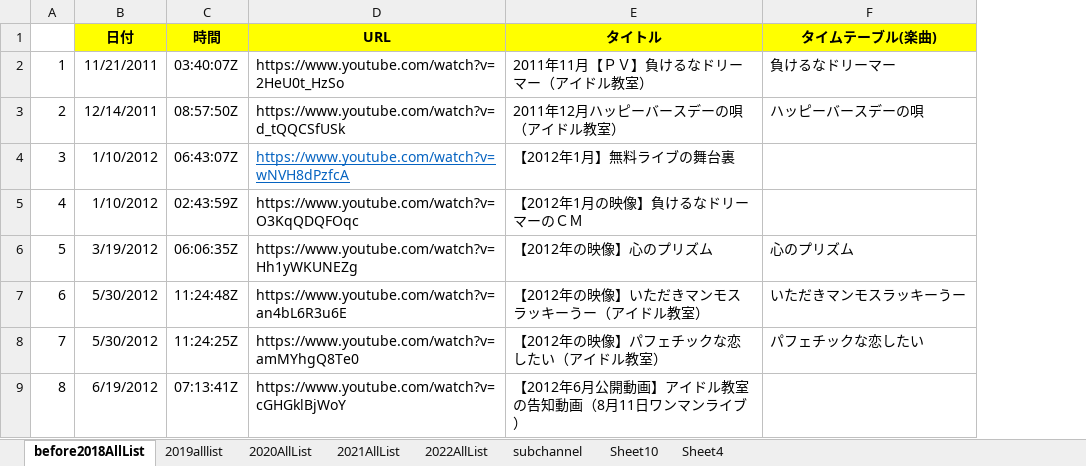
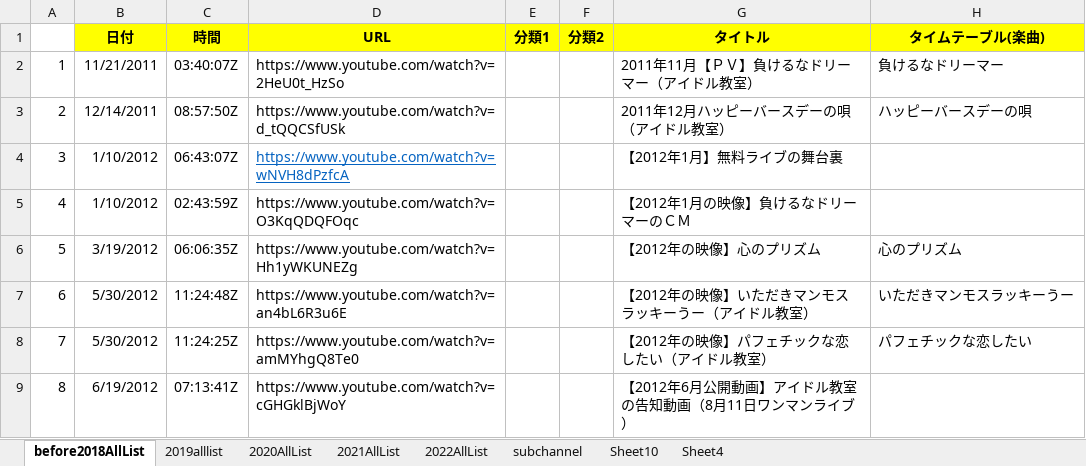
Before and after one commit to maakun-git/ikyoTube, an Excel workbook: createHtml/youtube_list.xlsx, sheet before2018AllList, drawn as a sheet; only a part is shown; values as stored, in another font and other column widths than the file's, no borders; the diff names each change by its address in the sheet, - before the commit and + after, or states it on an @@ line.

```diff
--- a/createHtml/youtube_list.xlsx (sheet before2018AllList)
+++ b/createHtml/youtube_list.xlsx (sheet before2018AllList)
+column E (分類1), empty
+column F (分類2), empty
```
Also changed, not shown: sheet 2019alllist, 2 other files.
